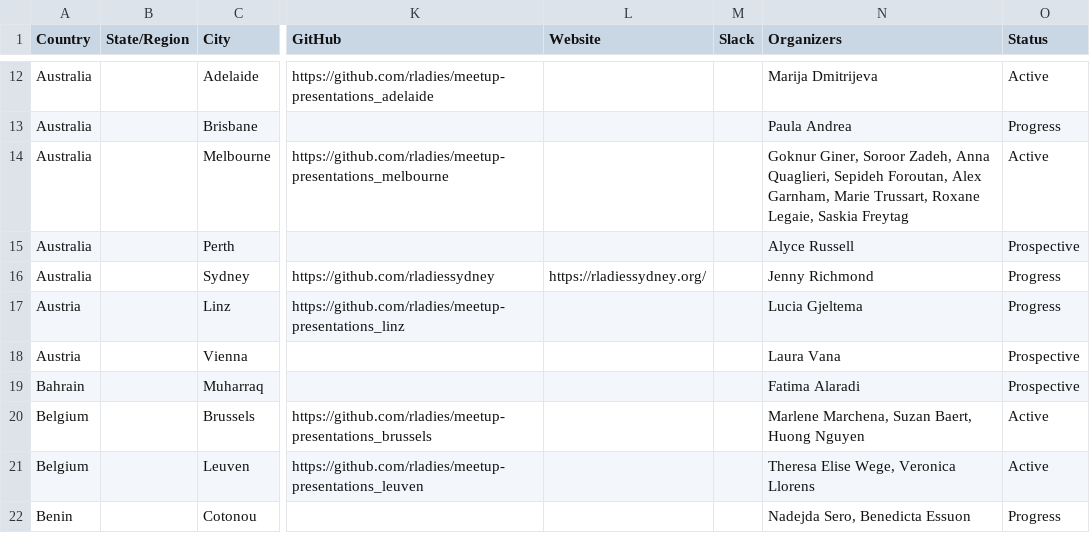
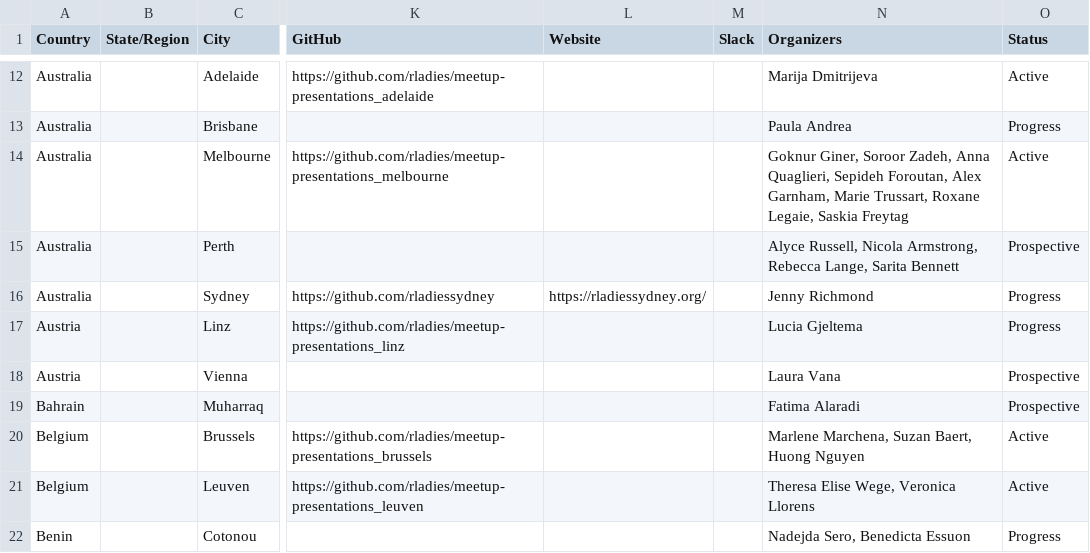
Before and after one commit to rladies/starter-kit, a CSV file: Current-Chapters.csv, drawn as a sheet; only a part is shown, gaps mark what is left out; the diff names each change by its address in the sheet, - before the commit and + after, or states it on an @@ line.

Commit message:
adds Perth organizers

```diff
--- a/Current-Chapters.csv
+++ b/Current-Chapters.csv
-N15 (Organizers): Alyce Russell
+N15 (Organizers): Alyce Russell, Nicola Armstrong, Rebecca Lange, Sarita Bennett
```
